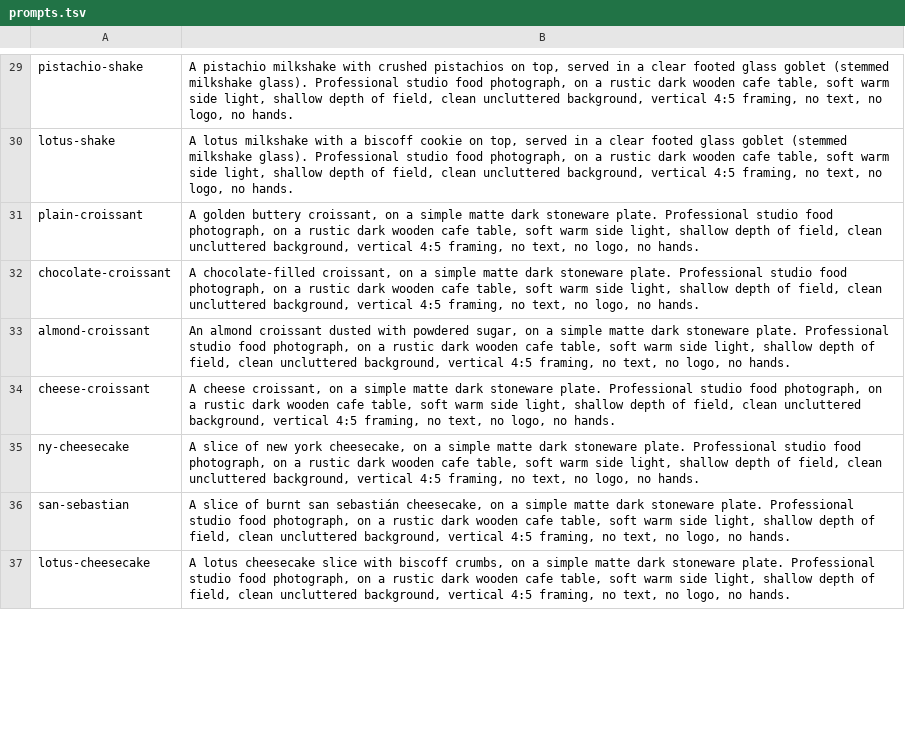
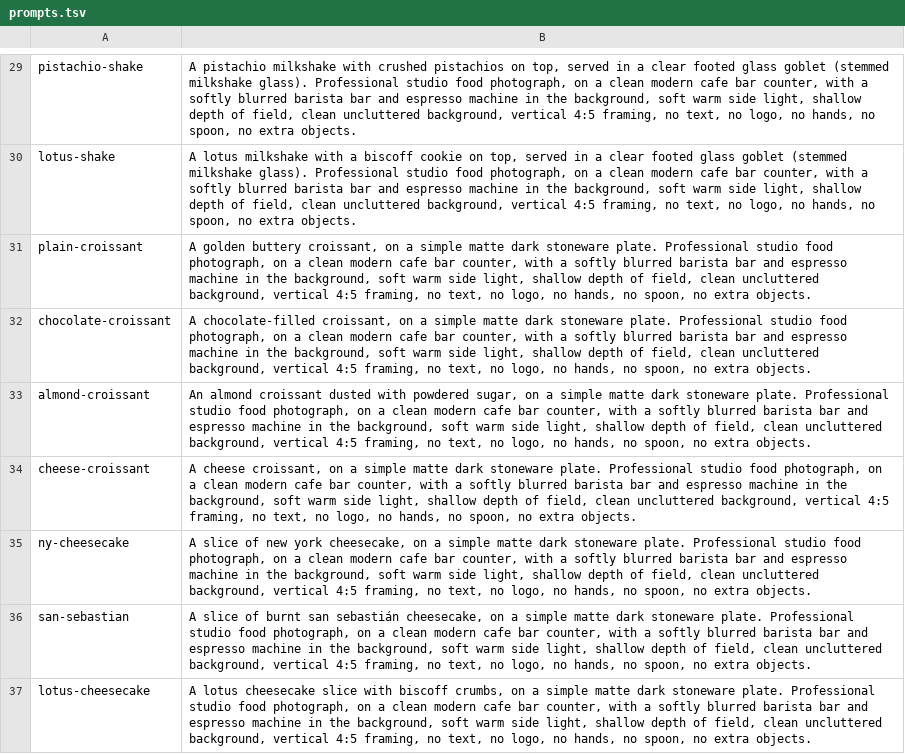
Before and after one commit to jpvndcrpt2-bit/saadi-cafe, a TSV file: menu/prompts.tsv, drawn as a sheet; only a part is shown, gaps mark what is left out; the diff covers the shown part only; the diff names each change by its address in the sheet, - before the commit and + after, or states it on an @@ line.

```diff
--- a/menu/prompts.tsv
+++ b/menu/prompts.tsv
-B29: …on a rustic dark wooden cafe table, soft warm side light, shallow depth of field, clean uncluttered background, vertical 4:5 framing, no text, no logo, no hands.
+B29: …on a clean modern cafe bar counter, with a softly blurred barista bar and espresso machine in the background, soft warm side light, shallow depth of field, clean uncluttered background, vertical 4:5 framing, no text, no logo, no hands, no spoon, no extra objects.
-B30: …on a rustic dark wooden cafe table, soft warm side light, shallow depth of field, clean uncluttered background, vertical 4:5 framing, no text, no logo, no hands.
+B30: …on a clean modern cafe bar counter, with a softly blurred barista bar and espresso machine in the background, soft warm side light, shallow depth of field, clean uncluttered background, vertical 4:5 framing, no text, no logo, no hands, no spoon, no extra objects.
-B31: …on a rustic dark wooden cafe table, soft warm side light, shallow depth of field, clean uncluttered background, vertical 4:5 framing, no text, no logo, no hands.
+B31: …on a clean modern cafe bar counter, with a softly blurred barista bar and espresso machine in the background, soft warm side light, shallow depth of field, clean uncluttered background, vertical 4:5 framing, no text, no logo, no hands, no spoon, no extra objects.
-B32: …on a rustic dark wooden cafe table, soft warm side light, shallow depth of field, clean uncluttered background, vertical 4:5 framing, no text, no logo, no hands.
+B32: …on a clean modern cafe bar counter, with a softly blurred barista bar and espresso machine in the background, soft warm side light, shallow depth of field, clean uncluttered background, vertical 4:5 framing, no text, no logo, no hands, no spoon, no extra objects.
-B33: …on a rustic dark wooden cafe table, soft warm side light, shallow depth of field, clean uncluttered background, vertical 4:5 framing, no text, no logo, no hands.
+B33: …on a clean modern cafe bar counter, with a softly blurred barista bar and espresso machine in the background, soft warm side light, shallow depth of field, clean uncluttered background, vertical 4:5 framing, no text, no logo, no hands, no spoon, no extra objects.
-B34: …on a rustic dark wooden cafe table, soft warm side light, shallow depth of field, clean uncluttered background, vertical 4:5 framing, no text, no logo, no hands.
+B34: …on a clean modern cafe bar counter, with a softly blurred barista bar and espresso machine in the background, soft warm side light, shallow depth of field, clean uncluttered background, vertical 4:5 framing, no text, no logo, no hands, no spoon, no extra objects.
-B35: …on a rustic dark wooden cafe table, soft warm side light, shallow depth of field, clean uncluttered background, vertical 4:5 framing, no text, no logo, no hands.
+B35: …on a clean modern cafe bar counter, with a softly blurred barista bar and espresso machine in the background, soft warm side light, shallow depth of field, clean uncluttered background, vertical 4:5 framing, no text, no logo, no hands, no spoon, no extra objects.
-B36: …on a rustic dark wooden cafe table, soft warm side light, shallow depth of field, clean uncluttered background, vertical 4:5 framing, no text, no logo, no hands.
+B36: …on a clean modern cafe bar counter, with a softly blurred barista bar and espresso machine in the background, soft warm side light, shallow depth of field, clean uncluttered background, vertical 4:5 framing, no text, no logo, no hands, no spoon, no extra objects.
-B37: …on a rustic dark wooden cafe table, soft warm side light, shallow depth of field, clean uncluttered background, vertical 4:5 framing, no text, no logo, no hands.
+B37: …on a clean modern cafe bar counter, with a softly blurred barista bar and espresso machine in the background, soft warm side light, shallow depth of field, clean uncluttered background, vertical 4:5 framing, no text, no logo, no hands, no spoon, no extra objects.
```
Also changed, not shown: 36 edited cells elsewhere in this file, 1 other file.
